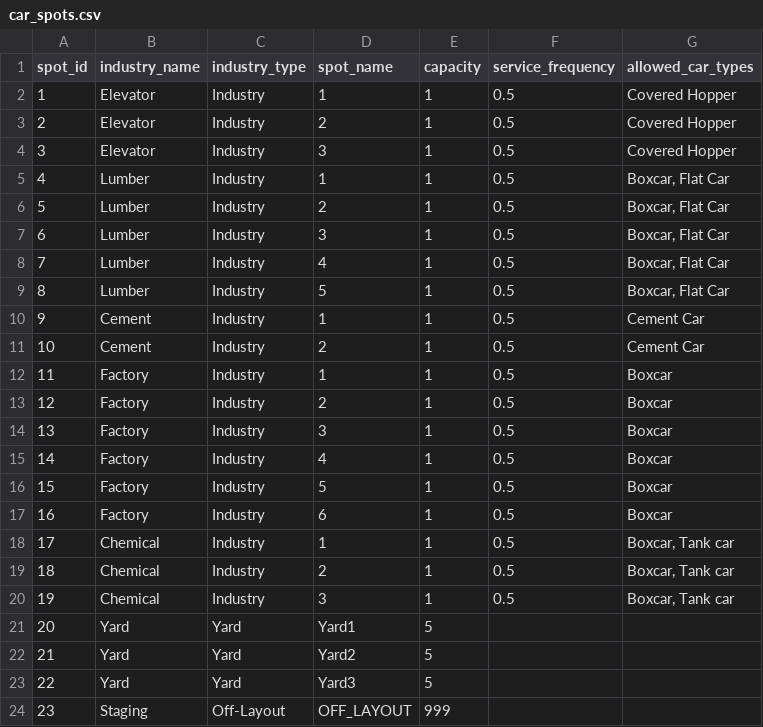
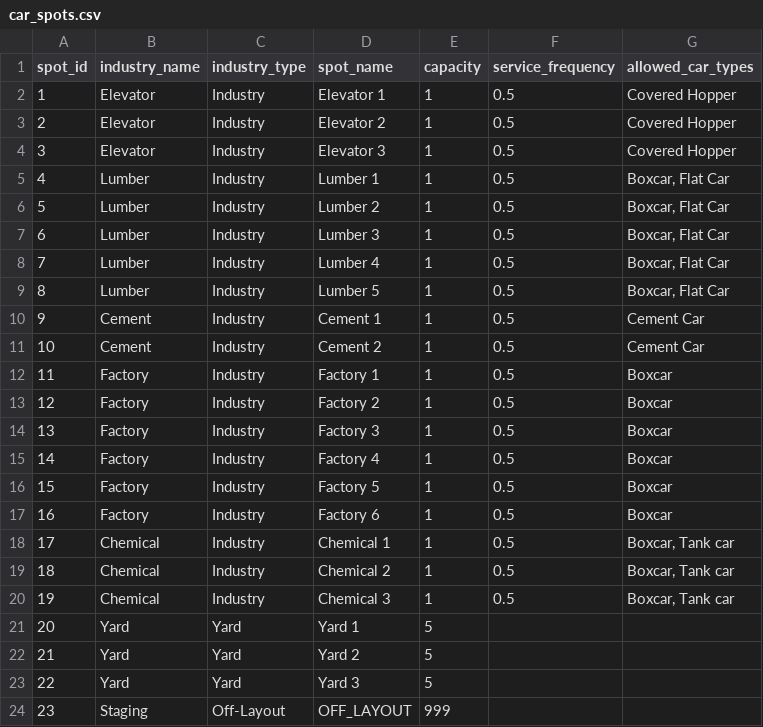
Before and after one commit to bradyr18/Model_Railroad_Operations, a CSV file: data/car_spots.csv, drawn as a sheet.

Commit message:
Added function to summarize cars on layout, to exchange cars between industries and the yard and updated yard assignment to be random and potentially only include servicable cars.

```diff
--- a/data/car_spots.csv
+++ b/data/car_spots.csv
@@ -1,24 +1,24 @@
 spot_id,industry_name,industry_type,spot_name,capacity,service_frequency,allowed_car_types
-1,Elevator,Industry,1,1,0.5,Covered Hopper
-2,Elevator,Industry,2,1,0.5,Covered Hopper
-3,Elevator,Industry,3,1,0.5,Covered Hopper
-4,Lumber,Industry,1,1,0.5,"Boxcar, Flat Car"
-5,Lumber,Industry,2,1,0.5,"Boxcar, Flat Car"
-6,Lumber,Industry,3,1,0.5,"Boxcar, Flat Car"
-7,Lumber,Industry,4,1,0.5,"Boxcar, Flat Car"
-8,Lumber,Industry,5,1,0.5,"Boxcar, Flat Car"
-9,Cement,Industry,1,1,0.5,Cement Car
-10,Cement,Industry,2,1,0.5,Cement Car
-11,Factory,Industry,1,1,0.5,Boxcar
-12,Factory,Industry,2,1,0.5,Boxcar
-13,Factory,Industry,3,1,0.5,Boxcar
-14,Factory,Industry,4,1,0.5,Boxcar
-15,Factory,Industry,5,1,0.5,Boxcar
-16,Factory,Industry,6,1,0.5,Boxcar
-17,Chemical,Industry,1,1,0.5,"Boxcar, Tank car"
-18,Chemical,Industry,2,1,0.5,"Boxcar, Tank car"
-19,Chemical,Industry,3,1,0.5,"Boxcar, Tank car"
-20,Yard,Yard,Yard1,5,,
-21,Yard,Yard,Yard2,5,,
-22,Yard,Yard,Yard3,5,,
+1,Elevator,Industry,Elevator 1,1,0.5,Covered Hopper
+2,Elevator,Industry,Elevator 2,1,0.5,Covered Hopper
+3,Elevator,Industry,Elevator 3,1,0.5,Covered Hopper
+4,Lumber,Industry,Lumber 1,1,0.5,"Boxcar, Flat Car"
+5,Lumber,Industry,Lumber 2,1,0.5,"Boxcar, Flat Car"
+6,Lumber,Industry,Lumber 3,1,0.5,"Boxcar, Flat Car"
+7,Lumber,Industry,Lumber 4,1,0.5,"Boxcar, Flat Car"
+8,Lumber,Industry,Lumber 5,1,0.5,"Boxcar, Flat Car"
+9,Cement,Industry,Cement 1,1,0.5,Cement Car
+10,Cement,Industry,Cement 2,1,0.5,Cement Car
+11,Factory,Industry,Factory 1,1,0.5,Boxcar
+12,Factory,Industry,Factory 2,1,0.5,Boxcar
+13,Factory,Industry,Factory 3,1,0.5,Boxcar
+14,Factory,Industry,Factory 4,1,0.5,Boxcar
+15,Factory,Industry,Factory 5,1,0.5,Boxcar
+16,Factory,Industry,Factory 6,1,0.5,Boxcar
+17,Chemical,Industry,Chemical 1,1,0.5,"Boxcar, Tank car"
+18,Chemical,Industry,Chemical 2,1,0.5,"Boxcar, Tank car"
+19,Chemical,Industry,Chemical 3,1,0.5,"Boxcar, Tank car"
+20,Yard,Yard,Yard 1,5,,
+21,Yard,Yard,Yard 2,5,,
+22,Yard,Yard,Yard 3,5,,
 23,Staging,Off-Layout,OFF_LAYOUT,999,,
```
Also changed, not shown: 6 other files.
